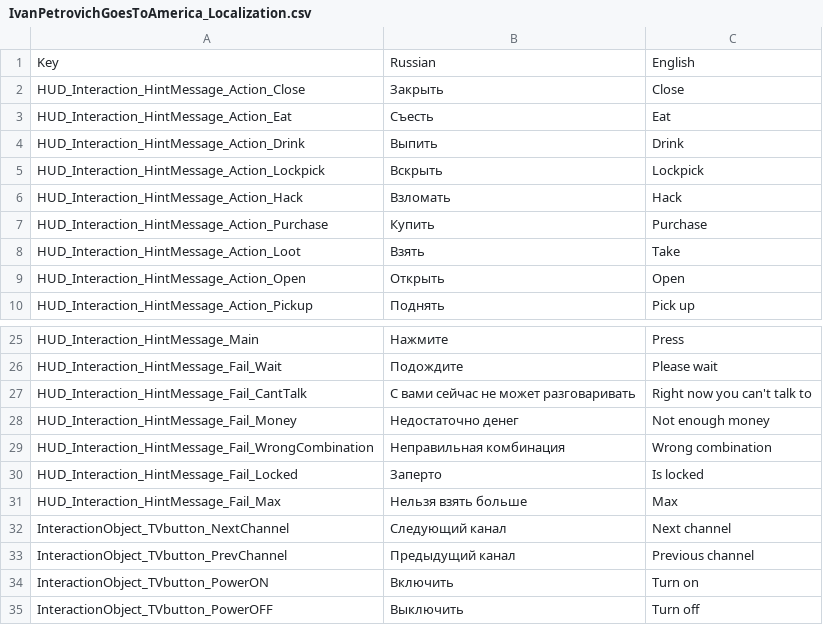
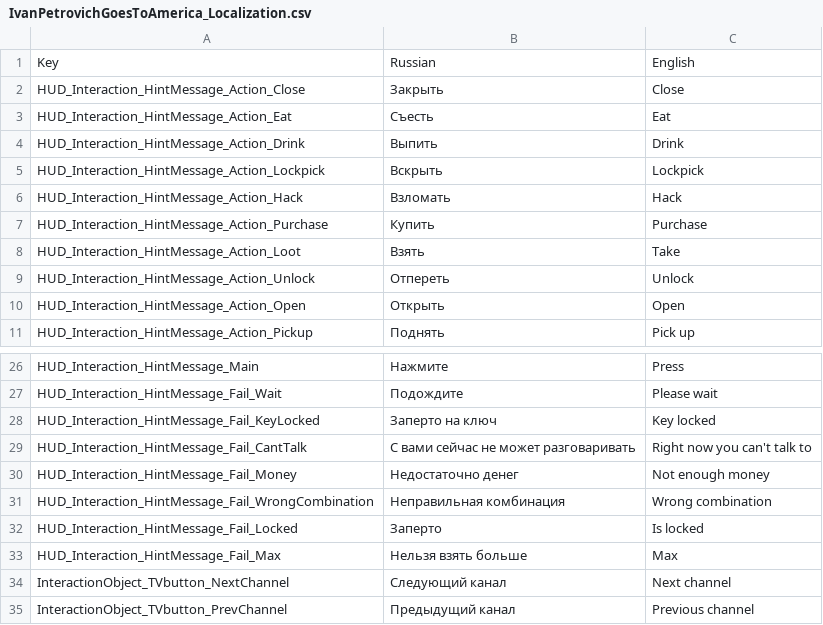
Before and after one commit to PanichMark/IvanPetrovichGoesToAmerica_Unity, a CSV file: Assets/Resources/Lozalization/IvanPetrovichGoesToAmerica_Localization.csv, drawn as a sheet; only a part is shown, gaps mark what is left out; the shorter side is filled out with more unchanged rows; the diff names each change by its address in the sheet, - before the commit and + after, or states it on an @@ line.

```diff
--- a/Assets/Resources/Lozalization/IvanPetrovichGoesToAmerica_Localization.csv
+++ b/Assets/Resources/Lozalization/IvanPetrovichGoesToAmerica_Localization.csv
+row 9: HUD_Interaction_HintMessage_Action_Unlock | Отпереть | Unlock
+row 28: HUD_Interaction_HintMessage_Fail_KeyLocked | Заперто на ключ | Key locked
```
Also changed, not shown: 15 other files.
